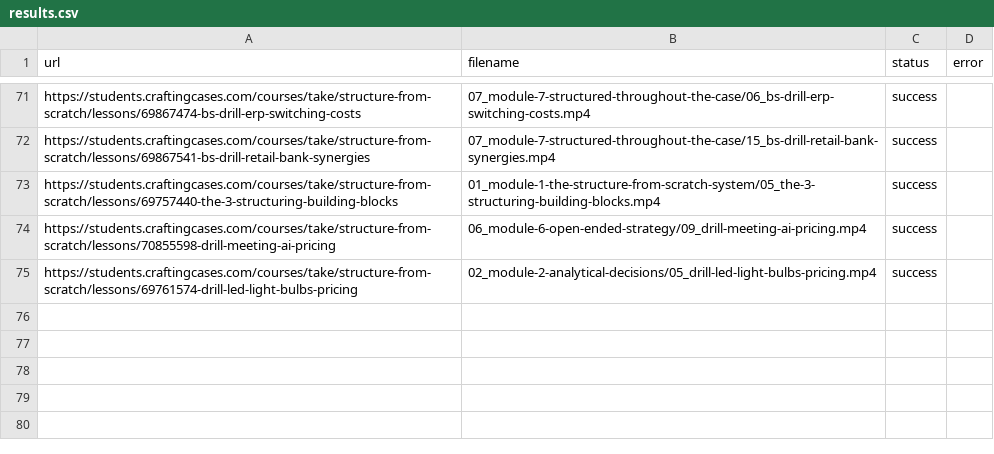
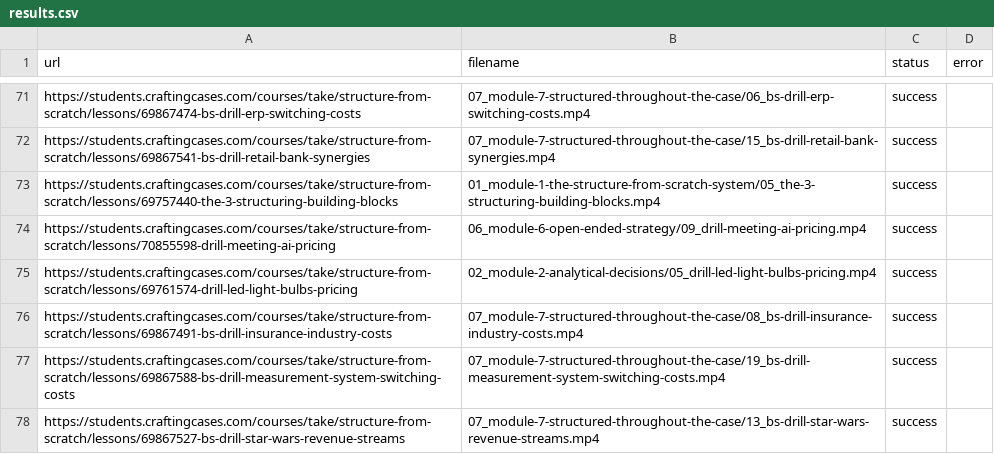
Before and after one commit to coyote1992/recordings_CC, a CSV file: results.csv, drawn as a sheet; only a part is shown, gaps mark what is left out.

```diff
--- a/results.csv
+++ b/results.csv
@@ -75 +75,4 @@ https://students.craftingcases.com/courses/take/structure-from-scratch/lessons/7
 https://students.craftingcases.com/courses/take/structure-from-scratch/lessons/69761574-drill-led-light-bulbs-pricing,02_module-2-analytical-decisions/05_drill-led-light-bulbs-pricing.mp4,success,
+https://students.craftingcases.com/courses/take/structure-from-scratch/lessons/69867491-bs-drill-insurance-industry-costs,07_module-7-structured-throughout-the-case/08_bs-drill-insurance-industry-costs.mp4,success,
+https://students.craftingcases.com/courses/take/structure-from-scratch/lessons/69867588-bs-drill-measurement-system-switching-costs,07_module-7-structured-throughout-the-case/19_bs-drill-measurement-system-switching-costs.mp4,success,
+https://students.craftingcases.com/courses/take/structure-from-scratch/lessons/69867527-bs-drill-star-wars-revenue-streams,07_module-7-structured-throughout-the-case/13_bs-drill-star-wars-revenue-streams.mp4,success,
```
Also changed, not shown: 3 other files.
